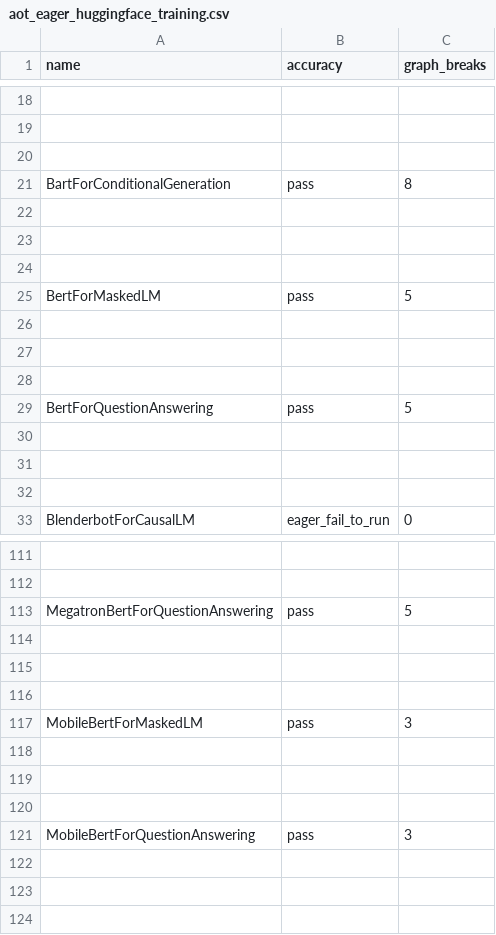
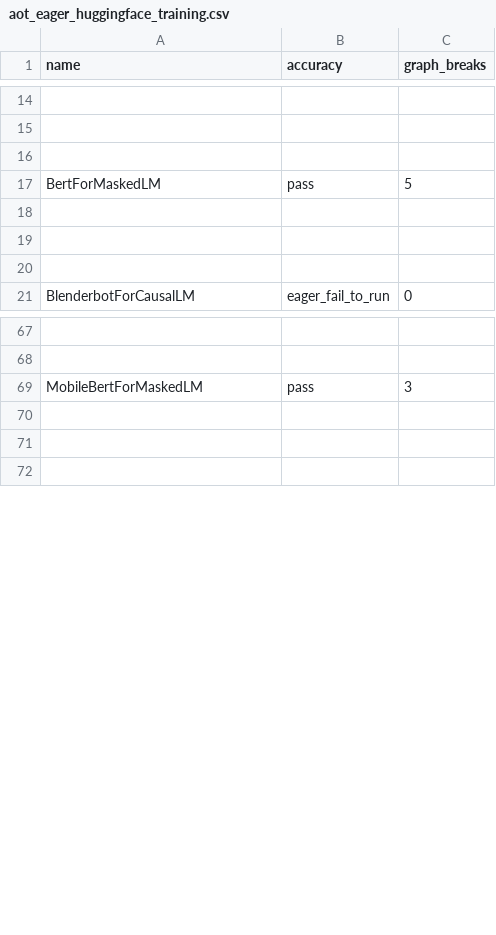
Before and after one commit to huznegoods/pytorch, a CSV file: benchmarks/dynamo/ci_expected_accuracy/aot_eager_huggingface_training.csv, drawn as a sheet; only a part is shown, gaps mark what is left out; the diff covers the shown part only; the diff names each change by its address in the sheet, - before the commit and + after, or states it on an @@ line.

```diff
--- a/benchmarks/dynamo/ci_expected_accuracy/aot_eager_huggingface_training.csv
+++ b/benchmarks/dynamo/ci_expected_accuracy/aot_eager_huggingface_training.csv
-row 21: BartForConditionalGeneration | pass | 8
-row 22: (empty)
-row 23: (empty)
-row 24: (empty)
-row 26: (empty)
-row 27: (empty)
-row 28: (empty)
-row 29: BertForQuestionAnswering | pass | 5
-row 113: MegatronBertForQuestionAnswering | pass | 5
-row 114: (empty)
-row 115: (empty)
-row 116: (empty)
-row 118: (empty)
-row 119: (empty)
-row 120: (empty)
-row 121: MobileBertForQuestionAnswering | pass | 3
```
Also changed, not shown: 48 removed rows elsewhere in this file, benchmarks/dynamo/ci_expected_accuracy/dynamic_aot_eager_huggingface_training.csv, benchmarks/dynamo/ci_expected_accuracy/dynamic_inductor_huggingface_training.csv, 31 other files.
